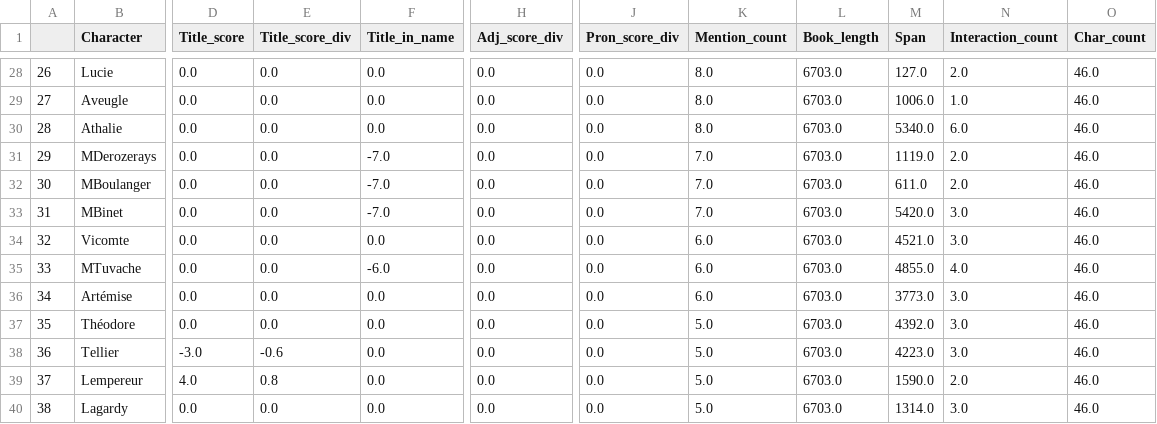
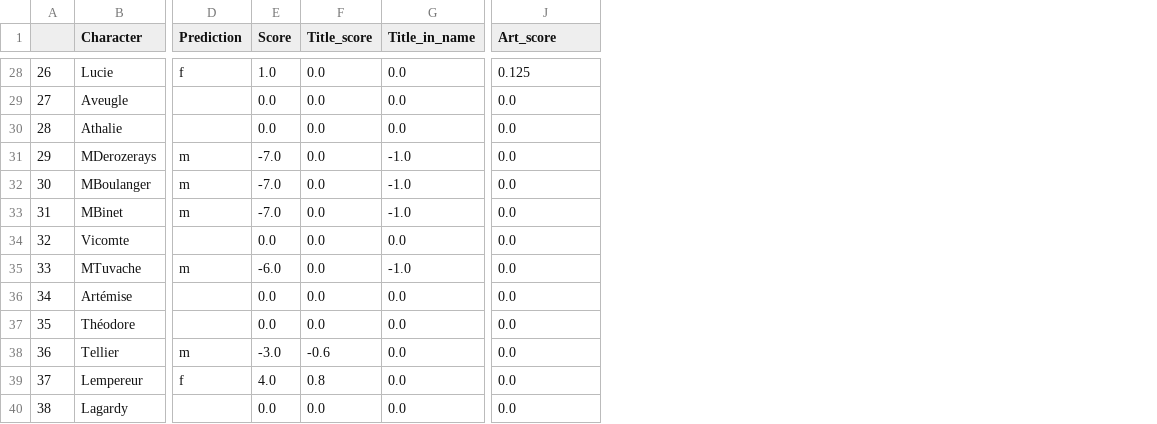
Before and after one commit to semplea/characters-meta, a CSV file: python/metadata/madamebovary_gender_nosolo.csv, drawn as a sheet; only a part is shown, gaps mark what is left out; removed rows and columns are numbered as before the commit, all else as after; the diff covers the shown part only; the diff names each change by its address in the sheet, - before the commit and + after, or states it on an @@ line.

```diff
--- a/python/metadata/madamebovary_gender_nosolo.csv
+++ b/python/metadata/madamebovary_gender_nosolo.csv
+column D (Prediction), rows 28-39: f |  |  | m | m | m |  | m |  |  | m | f
+column E (Score), rows 28-40: 1.0 | 0.0 | 0.0 | -7.0 | -7.0 | -7.0 | 0.0 | -6.0 | 0.0 | 0.0 | -3.0 | 4.0 | 0.0
-column E (Title_score_div), rows 28-40: 0.0 | 0.0 | 0.0 | 0.0 | 0.0 | 0.0 | 0.0 | 0.0 | 0.0 | 0.0 | -0.6 | 0.8 | 0.0
-column H (Adj_score_div), rows 28-40: all 0.0
-column K (Mention_count), rows 28-40: 8.0 | 8.0 | 8.0 | 7.0 | 7.0 | 7.0 | 6.0 | 6.0 | 6.0 | 5.0 | 5.0 | 5.0 | 5.0
-column L (Book_length), rows 28-40: all 6703.0
-column M (Span), rows 28-40: 127.0 | 1006.0 | 5340.0 | 1119.0 | 611.0 | 5420.0 | 4521.0 | 4855.0 | 3773.0 | 4392.0 | 4223.0 | 1590.0 | 1314.0
-column N (Interaction_count), rows 28-40: 2.0 | 1.0 | 6.0 | 2.0 | 2.0 | 3.0 | 3.0 | 4.0 | 3.0 | 3.0 | 3.0 | 2.0 | 3.0
-column O (Char_count), rows 28-40: all 46.0
-J1: Pron_score_div
+J1: Art_score
-J28 (Art_score): 0.0
+J28 (Art_score): 0.125
-G31:G33 (Title_in_name): -7.0
+G31:G33 (Title_in_name): -1.0
-G35 (Title_in_name): -6.0
+G35 (Title_in_name): -1.0
-F38 (Title_score): -3.0
+F38 (Title_score): -0.6
-F39 (Title_score): 4.0
+F39 (Title_score): 0.8
```
Also changed, not shown: 54 edited cells elsewhere in this file, python/metadata/aubonheurdesdames_gender_nosolo.csv, python/metadata/lassommoir_gender_nosolo.csv, 32 other files.
